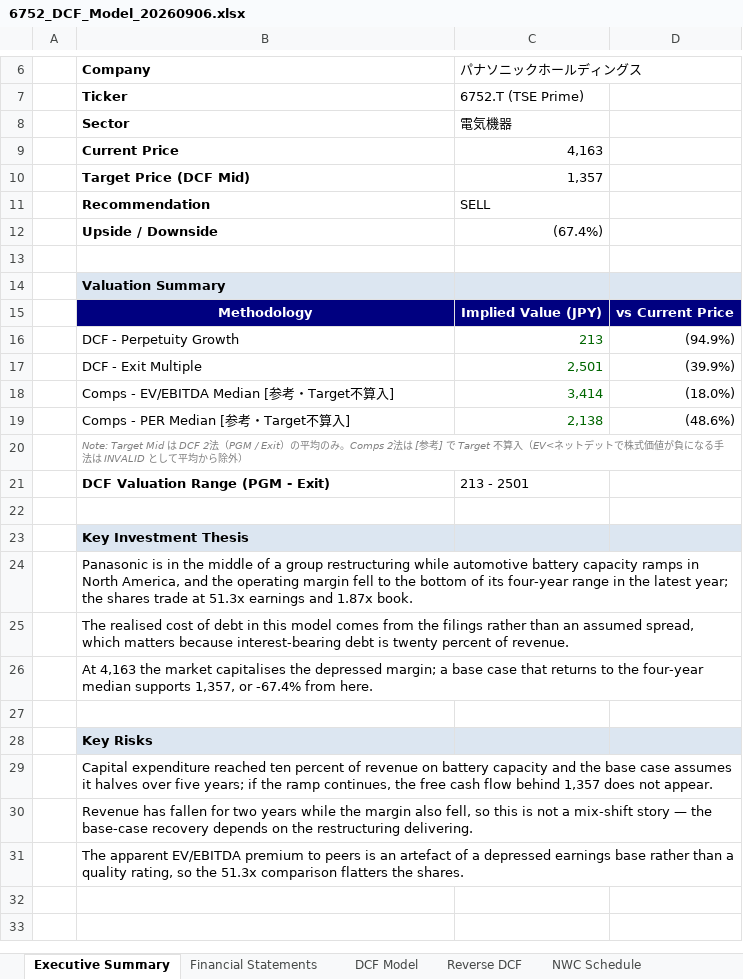
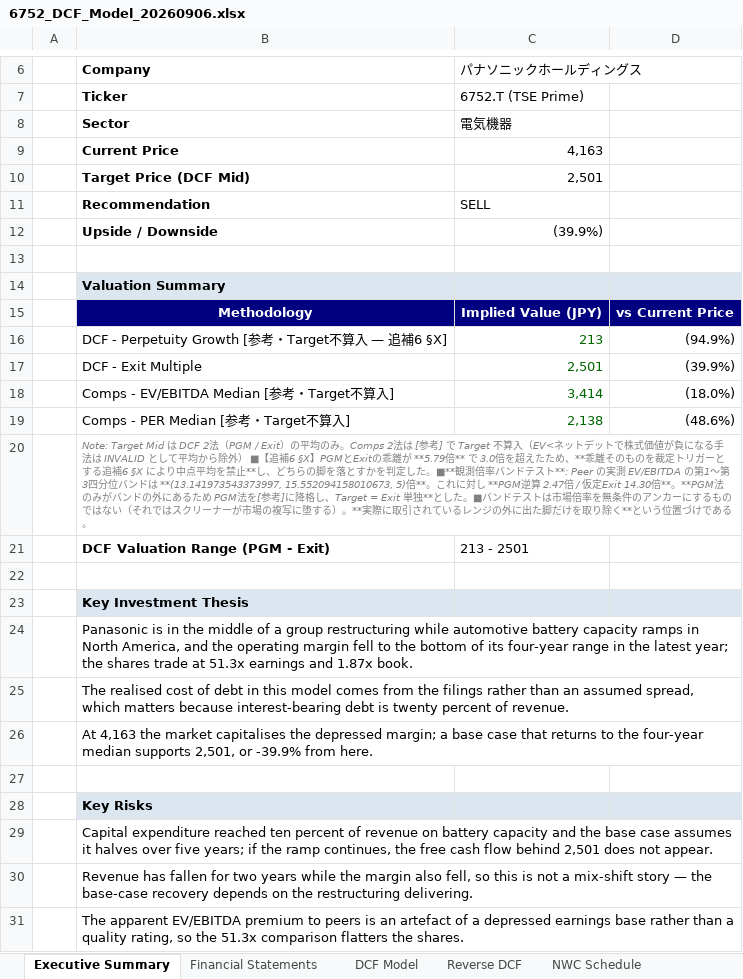
Before and after one commit to Ryosuke0369/ryosuke-japanese-equity-research, an Excel workbook: models/6752_DCF_Model_20260906.xlsx, sheet Executive Summary, drawn as a sheet; only a part is shown, gaps mark what is left out; values as stored, in another font and other column widths than the file's, no borders; the diff names each change by its address in the sheet, - before the commit and + after, or states it on an @@ line.

```diff
--- a/models/6752_DCF_Model_20260906.xlsx (sheet Executive Summary)
+++ b/models/6752_DCF_Model_20260906.xlsx (sheet Executive Summary)
-C10 (パナソニックホールディングス): 1,357
+C10 (パナソニックホールディングス): 2,501
-C12 (パナソニックホールディングス): (67.4%)
+C12 (パナソニックホールディングス): (39.9%)
-B16 (Company): DCF - Perpetuity Growth
+B16 (Company): DCF - Perpetuity Growth [参考・Target不算入 — 追補6 §X]
-B20 (Company): …ら除外）
+B20 (Company): …ら除外） ■【追補6 §X】PGMとExitの乖離が **5.79倍** で 3.0倍を超えたため、**乖離そのものを裁定トリガーとする追補6 §X により中点平均を禁止**し、どちらの脚を落とすかを判定した。■**観測倍率バンドテスト**: Peer の実測 EV/EBITDA の第1〜第3四分位バンドは **(13.141973543373997, 15.552094158010673, 5)倍**。これに対し **PGM逆算 2.47倍 / 仮定Exit 14.30倍**。**PGM法のみがバンドの外にあるため PGM法を[参考]に降格し、Target = Exit 単独**とした。■バンドテストは市場倍率を無条件のアンカーにするものではない（それではスクリーナーが市場の複写に堕する）。**実際に取引されているレンジの外に出た脚だけを取り除く**という位置づけである。
-B26 (Company): …median supports 1,357, or -67.4% from here.
+B26 (Company): …median supports 2,501, or -39.9% from here.
-B29 (Company): …flow behind 1,357 does not…
+B29 (Company): …flow behind 2,501 does not…
```
Also changed, not shown: models/6273_DCF_Model_20260906.xlsx, models/6367_DCF_Model_20260906.xlsx, 12 other files.
